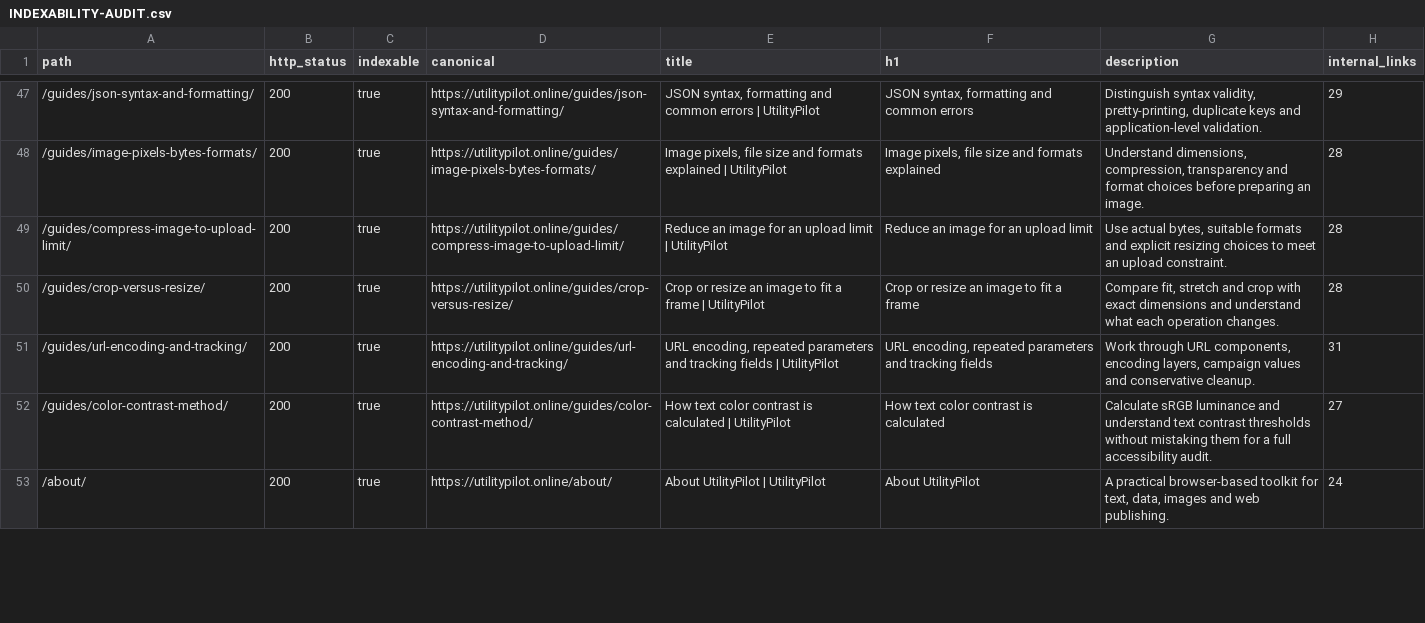
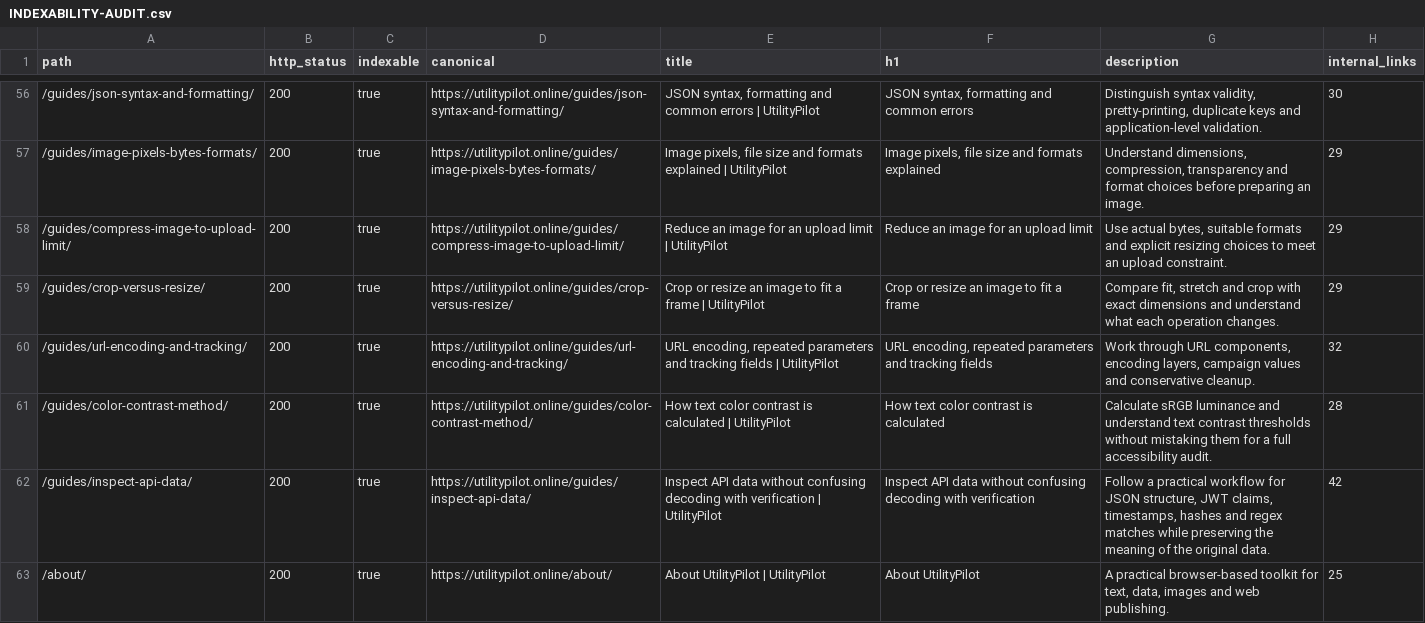
Before and after one commit to AshhadArif/utilitypilot.online, a CSV file: docs/INDEXABILITY-AUDIT.csv, drawn as a sheet; only a part is shown, gaps mark what is left out; the diff covers the shown part only.

Commit message:
Add eight researched developer and JSON utility tools

```diff
--- a/docs/INDEXABILITY-AUDIT.csv
+++ b/docs/INDEXABILITY-AUDIT.csv
@@ -47,7 +56,8 @@ path,http_status,indexable,canonical,title,h1,description,internal_links
-"/guides/json-syntax-and-formatting/","200","true","https://utilitypilot.online/guides/json-syntax-and-formatting/","JSON syntax, formatting and common errors | UtilityPilot","JSON syntax, formatting and common errors","Distinguish syntax validity, pretty-printing, duplicate keys and application-level validation.","29"
-"/guides/image-pixels-bytes-formats/","200","true","https://utilitypilot.online/guides/image-pixels-bytes-formats/","Image pixels, file size and formats explained | UtilityPilot","Image pixels, file size and formats explained","Understand dimensions, compression, transparency and format choices before preparing an image.","28"
-"/guides/compress-image-to-upload-limit/","200","true","https://utilitypilot.online/guides/compress-image-to-upload-limit/","Reduce an image for an upload limit | UtilityPilot","Reduce an image for an upload limit","Use actual bytes, suitable formats and explicit resizing choices to meet an upload constraint.","28"
-"/guides/crop-versus-resize/","200","true","https://utilitypilot.online/guides/crop-versus-resize/","Crop or resize an image to fit a frame | UtilityPilot","Crop or resize an image to fit a frame","Compare fit, stretch and crop with exact dimensions and understand what each operation changes.","28"
-"/guides/url-encoding-and-tracking/","200","true","https://utilitypilot.online/guides/url-encoding-and-tracking/","URL encoding, repeated parameters and tracking fields | UtilityPilot","URL encoding, repeated parameters and tracking fields","Work through URL components, encoding layers, campaign values and conservative cleanup.","31"
-"/guides/color-contrast-method/","200","true","https://utilitypilot.online/guides/color-contrast-method/","How text color contrast is calculated | UtilityPilot","How text color contrast is calculated","Calculate sRGB luminance and understand text contrast thresholds without mistaking them for a full accessibility audit.","27"
-"/about/","200","true","https://utilitypilot.online/about/","About UtilityPilot | UtilityPilot","About UtilityPilot","A practical browser-based toolkit for text, data, images and web publishing.","24"
+"/guides/json-syntax-and-formatting/","200","true","https://utilitypilot.online/guides/json-syntax-and-formatting/","JSON syntax, formatting and common errors | UtilityPilot","JSON syntax, formatting and common errors","Distinguish syntax validity, pretty-printing, duplicate keys and application-level validation.","30"
+"/guides/image-pixels-bytes-formats/","200","true","https://utilitypilot.online/guides/image-pixels-bytes-formats/","Image pixels, file size and formats explained | UtilityPilot","Image pixels, file size and formats explained","Understand dimensions, compression, transparency and format choices before preparing an image.","29"
+"/guides/compress-image-to-upload-limit/","200","true","https://utilitypilot.online/guides/compress-image-to-upload-limit/","Reduce an image for an upload limit | UtilityPilot","Reduce an image for an upload limit","Use actual bytes, suitable formats and explicit resizing choices to meet an upload constraint.","29"
+"/guides/crop-versus-resize/","200","true","https://utilitypilot.online/guides/crop-versus-resize/","Crop or resize an image to fit a frame | UtilityPilot","Crop or resize an image to fit a frame","Compare fit, stretch and crop with exact dimensions and understand what each operation changes.","29"
+"/guides/url-encoding-and-tracking/","200","true","https://utilitypilot.online/guides/url-encoding-and-tracking/","URL encoding, repeated parameters and tracking fields | UtilityPilot","URL encoding, repeated parameters and tracking fields","Work through URL components, encoding layers, campaign values and conservative cleanup.","32"
+"/guides/color-contrast-method/","200","true","https://utilitypilot.online/guides/color-contrast-method/","How text color contrast is calculated | UtilityPilot","How text color contrast is calculated","Calculate sRGB luminance and understand text contrast thresholds without mistaking them for a full accessibility audit.","28"
+"/guides/inspect-api-data/","200","true","https://utilitypilot.online/guides/inspect-api-data/","Inspect API data without confusing decoding with verification | UtilityPilot","Inspect API data without confusing decoding with verification","Follow a practical workflow for JSON structure, JWT claims, timestamps, hashes and regex matches while preserving the meaning of the original data.","42"
+"/about/","200","true","https://utilitypilot.online/about/","About UtilityPilot | UtilityPilot","About UtilityPilot","A practical browser-based toolkit for text, data, images and web publishing.","25"
```
Also changed, not shown: 9 added rows and 55 edited cells elsewhere in this file, 36 other files.
